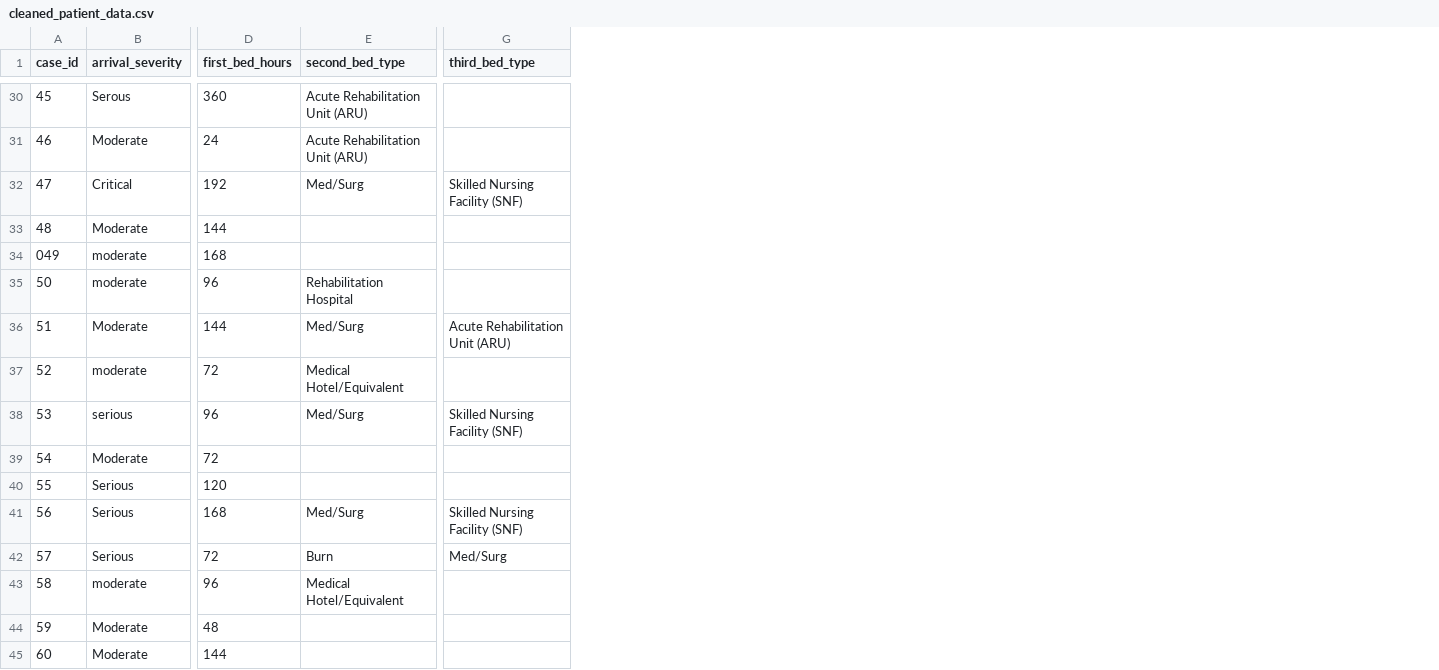
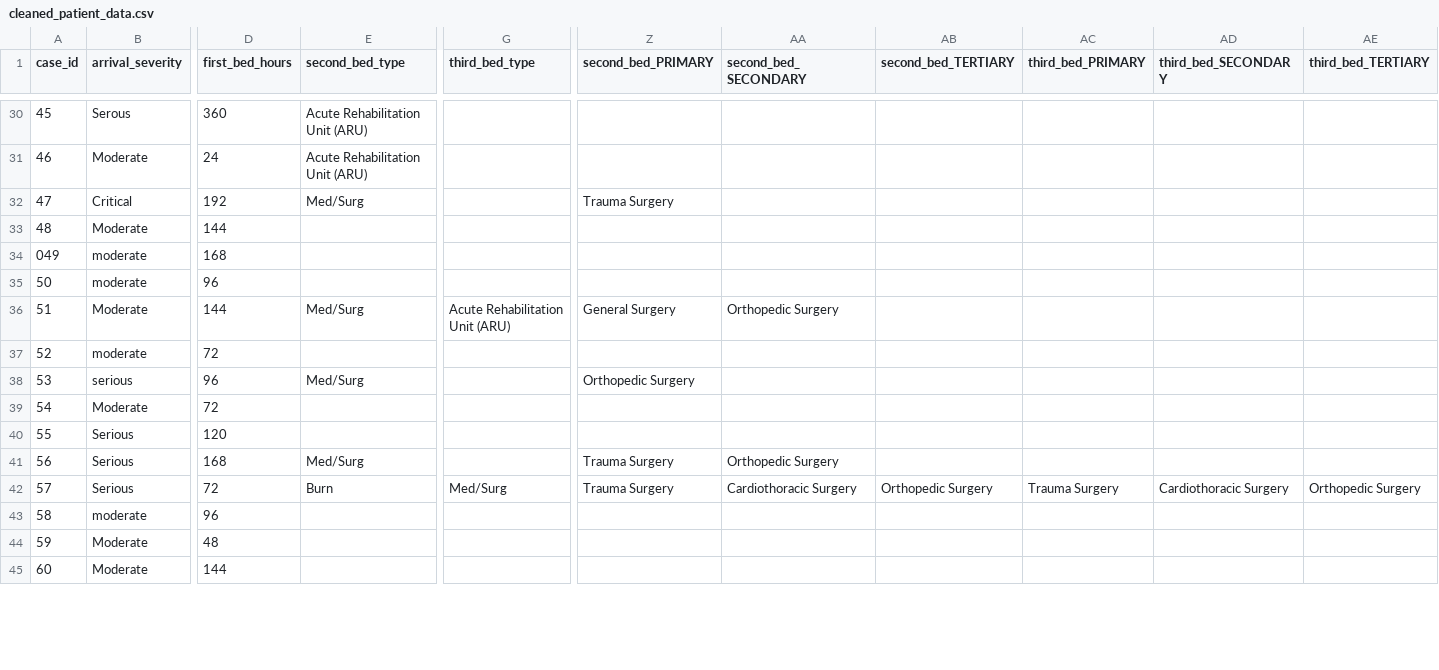
Before and after one commit to DannyFisher1/PatientDB, a CSV file: flask/csv/cleaned_patient_data.csv, drawn as a sheet; only a part is shown, gaps mark what is left out; the diff covers the shown part only; the diff names each change by its address in the sheet, - before the commit and + after, or states it on an @@ line.

```diff
--- a/flask/csv/cleaned_patient_data.csv
+++ b/flask/csv/cleaned_patient_data.csv
+column Z (second_bed_PRIMARY), rows 32-42: Trauma Surgery |  |  |  | General Surgery |  | Orthopedic Surgery |  |  | Trauma Surgery | Trauma Surgery
+column AA (second_bed_SECONDARY), rows 36-42: Orthopedic Surgery |  |  |  |  | Orthopedic Surgery | Cardiothoracic Surgery
+column AB (second_bed_TERTIARY), row 42: Orthopedic Surgery
+column AC (third_bed_PRIMARY), row 42: Trauma Surgery
+column AD (third_bed_SECONDARY), row 42: Cardiothoracic Surgery
+column AE (third_bed_TERTIARY), row 42: Orthopedic Surgery
-G32 (third_bed_type): Skilled Nursing Facility (SNF)
+G32 (third_bed_type): (empty)
-E35 (second_bed_type): Rehabilitation Hospital
+E35 (second_bed_type): (empty)
-E37 (second_bed_type): Medical Hotel/Equivalent
+E37 (second_bed_type): (empty)
-G38 (third_bed_type): Skilled Nursing Facility (SNF)
+G38 (third_bed_type): (empty)
-G41 (third_bed_type): Skilled Nursing Facility (SNF)
+G41 (third_bed_type): (empty)
-E43 (second_bed_type): Medical Hotel/Equivalent
+E43 (second_bed_type): (empty)
```
Also changed, not shown: 53 edited cells elsewhere in this file, 18 other files.
